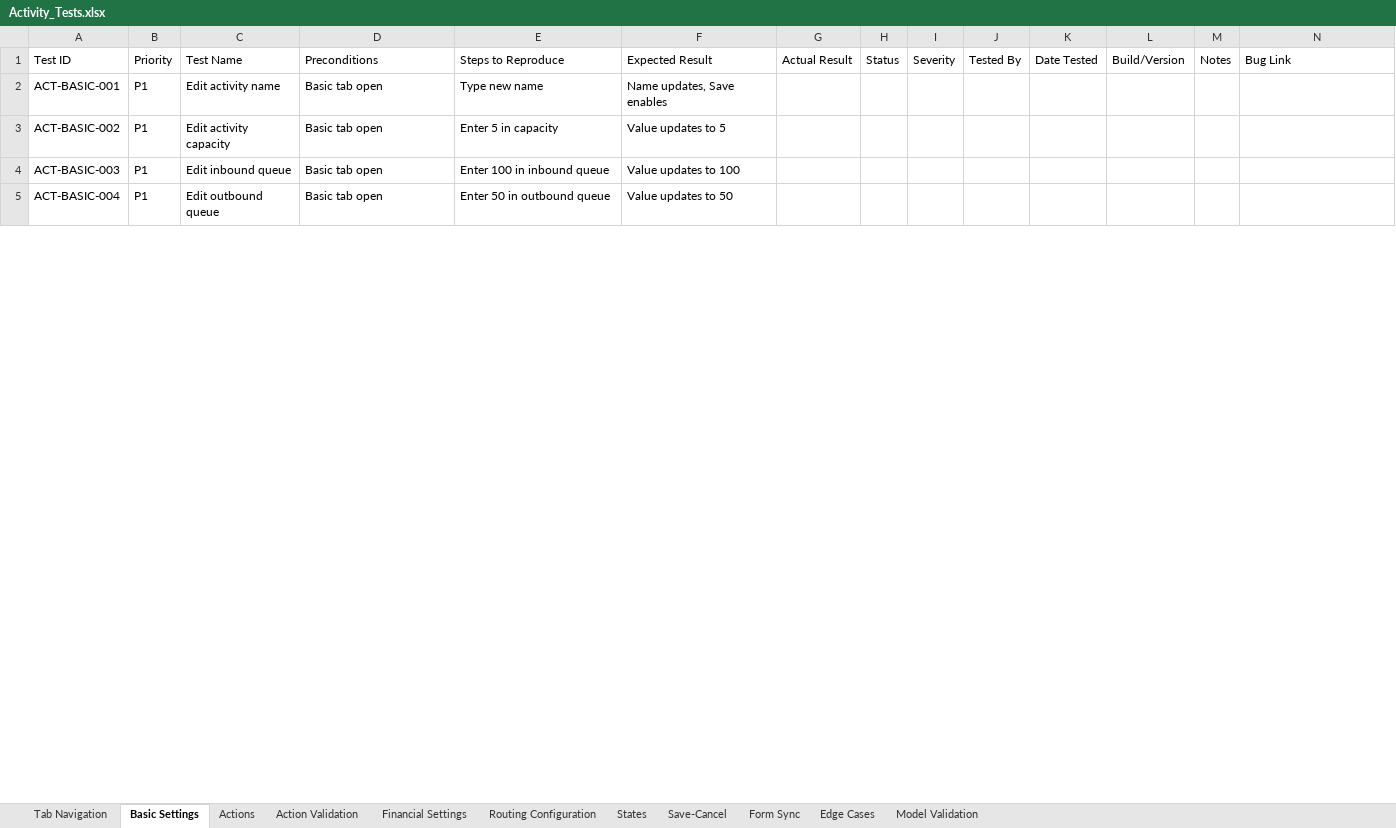
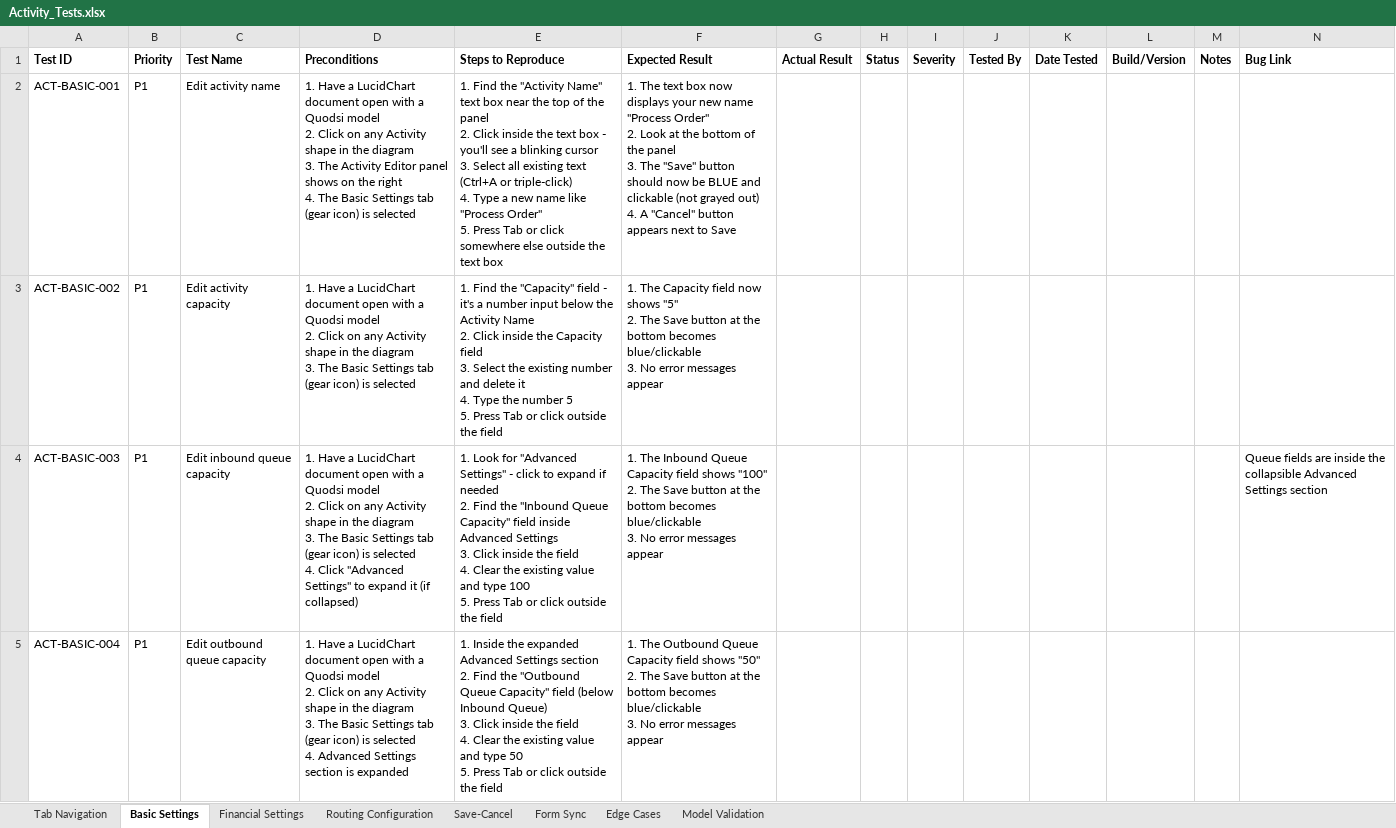
Before and after one commit to GreenShoesLLC/quodsi_lucidchart_package, an Excel workbook: _qa/Activity_Tests.xlsx, sheet Basic Settings, drawn as a sheet; only a part is shown; values as stored, in another font and other column widths than the file's, no borders; ↵ is a line break in a cell; the diff covers the shown part only; the diff names each change by its address in the sheet, - before the commit and + after, or states it on an @@ line.

```diff
--- a/_qa/Activity_Tests.xlsx (sheet Basic Settings)
+++ b/_qa/Activity_Tests.xlsx (sheet Basic Settings)
-sheet tab: Actions
-sheet tab: Action Validation
-sheet tab: States
-A1:N1 bold: off
+A1:N1 bold: on
-D2 (Preconditions): Basic tab open
+D2 (Preconditions): 1. Have a LucidChart document open with a Quodsi model ↵ 2. Click on any Activity shape in the diagram ↵ 3. The Activity Editor panel shows on the right ↵ 4. The Basic Settings tab (gear icon) is selected
-E2 (Steps to Reproduce): Type new name
+E2 (Steps to Reproduce): 1. Find the "Activity Name" text box near the top of the panel ↵ 2. Click inside the text box - you'll see a blinking cursor ↵ 3. Select all existing text (Ctrl+A or triple-click) ↵ 4. Type a new name like "Process Order" ↵ 5. Press Tab or click somewhere else outside the text box
-F2 (Expected Result): Name updates, Save enables
+F2 (Expected Result): 1. The text box now displays your new name "Process Order" ↵ 2. Look at the bottom of the panel ↵ 3. The "Save" button should now be BLUE and clickable (not grayed out) ↵ 4. A "Cancel" button appears next to Save
-D3 (Preconditions): Basic tab open
+D3 (Preconditions): 1. Have a LucidChart document open with a Quodsi model ↵ 2. Click on any Activity shape in the diagram ↵ 3. The Basic Settings tab (gear icon) is selected
-E3 (Steps to Reproduce): Enter 5 in capacity
+E3 (Steps to Reproduce): 1. Find the "Capacity" field - it's a number input below the Activity Name ↵ 2. Click inside the Capacity field ↵ 3. Select the existing number and delete it ↵ 4. Type the number 5 ↵ 5. Press Tab or click outside the field
-F3 (Expected Result): Value updates to 5
+F3 (Expected Result): 1. The Capacity field now shows "5" ↵ 2. The Save button at the bottom becomes blue/clickable ↵ 3. No error messages appear
-C4 (Test Name): Edit inbound queue
+C4 (Test Name): Edit inbound queue capacity
-D4 (Preconditions): Basic tab open
+D4 (Preconditions): 1. Have a LucidChart document open with a Quodsi model ↵ 2. Click on any Activity shape in the diagram ↵ 3. The Basic Settings tab (gear icon) is selected ↵ 4. Click "Advanced Settings" to expand it (if collapsed)
-E4 (Steps to Reproduce): Enter 100 in inbound queue
+E4 (Steps to Reproduce): 1. Look for "Advanced Settings" - click to expand if needed ↵ 2. Find the "Inbound Queue Capacity" field inside Advanced Settings ↵ 3. Click inside the field ↵ 4. Clear the existing value and type 100 ↵ 5. Press Tab or click outside the field
-F4 (Expected Result): Value updates to 100
+F4 (Expected Result): 1. The Inbound Queue Capacity field shows "100" ↵ 2. The Save button at the bottom becomes blue/clickable ↵ 3. No error messages appear
-N4 (Bug Link): (empty)
+N4 (Bug Link): Queue fields are inside the collapsible Advanced Settings section
-C5 (Test Name): Edit outbound queue
+C5 (Test Name): Edit outbound queue capacity
-D5 (Preconditions): Basic tab open
+D5 (Preconditions): 1. Have a LucidChart document open with a Quodsi model ↵ 2. Click on any Activity shape in the diagram ↵ 3. The Basic Settings tab (gear icon) is selected ↵ 4. Advanced Settings section is expanded
-E5 (Steps to Reproduce): Enter 50 in outbound queue
+E5 (Steps to Reproduce): 1. Inside the expanded Advanced Settings section ↵ 2. Find the "Outbound Queue Capacity" field (below Inbound Queue) ↵ 3. Click inside the field ↵ 4. Clear the existing value and type 50 ↵ 5. Press Tab or click outside the field
-F5 (Expected Result): Value updates to 50
+F5 (Expected Result): 1. The Outbound Queue Capacity field shows "50" ↵ 2. The Save button at the bottom becomes blue/clickable ↵ 3. No error messages appear
```
Also changed, not shown: 3 added rows and 29 edited cells elsewhere in this sheet, sheet Model Validation, sheet Save-Cancel, sheet Financial Settings, sheet Routing Configuration, sheet Tab Navigation, sheet Edge Cases, 1 more sheet, _qa/Duration_Editor_Tests.xlsx, _qa/Entity_Tests.xlsx, 5 other files.
